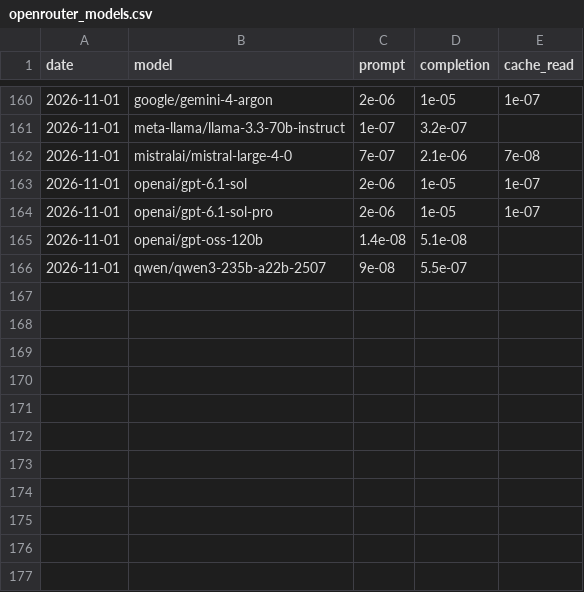
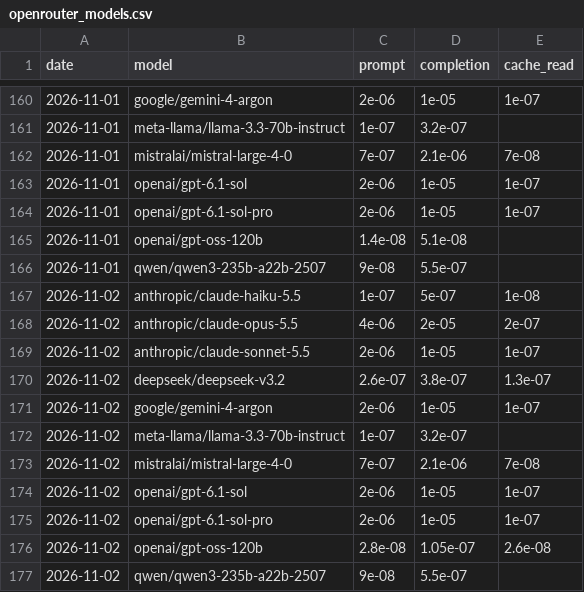
Before and after one commit to mirorichard-boop/ai-compute-monitor, a CSV file: data/openrouter_models.csv, drawn as a sheet; only a part is shown, gaps mark what is left out.

```diff
--- a/data/openrouter_models.csv
+++ b/data/openrouter_models.csv
@@ -166 +166,12 @@ date,model,prompt,completion,cache_read
 2026-11-01,qwen/qwen3-235b-a22b-2507,9e-08,5.5e-07,
+2026-11-02,anthropic/claude-haiku-5.5,1e-07,5e-07,1e-08
+2026-11-02,anthropic/claude-opus-5.5,4e-06,2e-05,2e-07
+2026-11-02,anthropic/claude-sonnet-5.5,2e-06,1e-05,1e-07
+2026-11-02,deepseek/deepseek-v3.2,2.6e-07,3.8e-07,1.3e-07
+2026-11-02,google/gemini-4-argon,2e-06,1e-05,1e-07
+2026-11-02,meta-llama/llama-3.3-70b-instruct,1e-07,3.2e-07,
+2026-11-02,mistralai/mistral-large-4-0,7e-07,2.1e-06,7e-08
+2026-11-02,openai/gpt-6.1-sol,2e-06,1e-05,1e-07
+2026-11-02,openai/gpt-6.1-sol-pro,2e-06,1e-05,1e-07
+2026-11-02,openai/gpt-oss-120b,2.8e-08,1.05e-07,2.6e-08
+2026-11-02,qwen/qwen3-235b-a22b-2507,9e-08,5.5e-07,
```
Also changed, not shown: data/openrouter_endpoints.csv, data/ornn_ocpi.csv, 7 other files.
